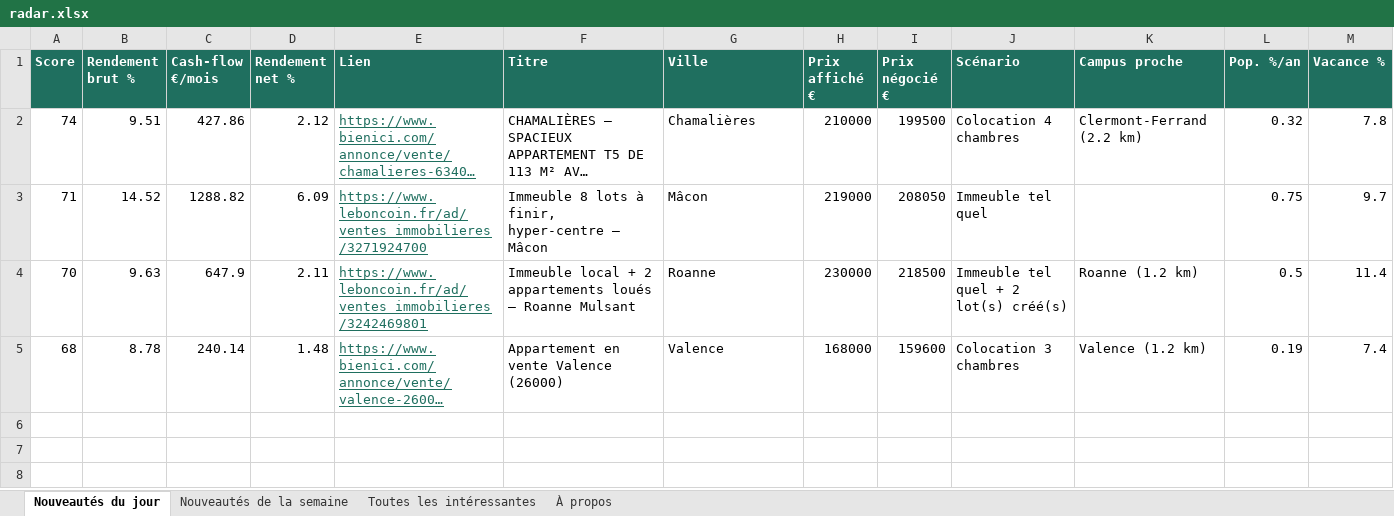
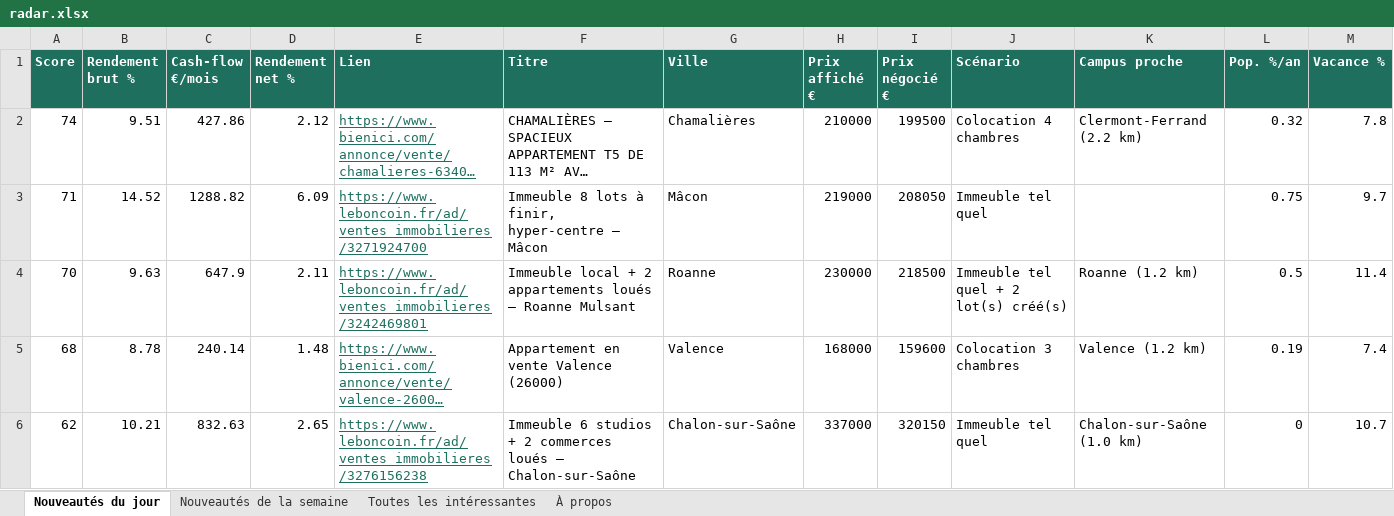
Before and after one commit to Hendrix74/immo-radar-data, an Excel workbook: radar.xlsx, sheet Nouveautés du jour, drawn as a sheet; only a part is shown; long unchanged cells end in …; values as stored, in another font and other column widths than the file's, no borders; rows hold the shown columns only; the diff names each change by its address in the sheet, - before the commit and + after, or states it on an @@ line.

```diff
--- a/radar.xlsx (sheet Nouveautés du jour)
+++ b/radar.xlsx (sheet Nouveautés du jour)
+row 6: 62 | 10.21 | 832.63 | 2.65 | https://www.leboncoin.fr/ad/ventes_immobilieres/3276156238 | Immeuble 6 studios + 2 commerces loués — Chalon-sur-Saône | Chalon-sur-Saône | 337000 | 320150 | Immeuble tel quel | Chalon-sur-Saône (1.0 km) | 0 | 10.7
```
Also changed, not shown: sheet Toutes les intéressantes, sheet À propos, 7 other files.
